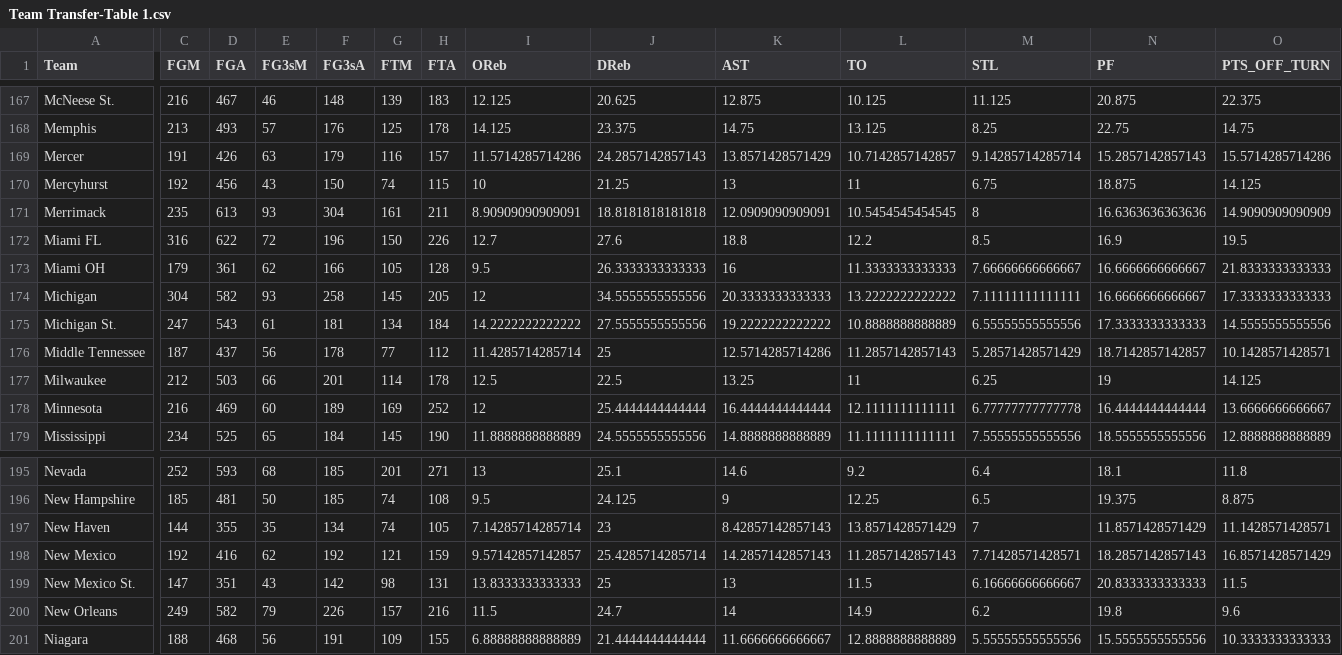
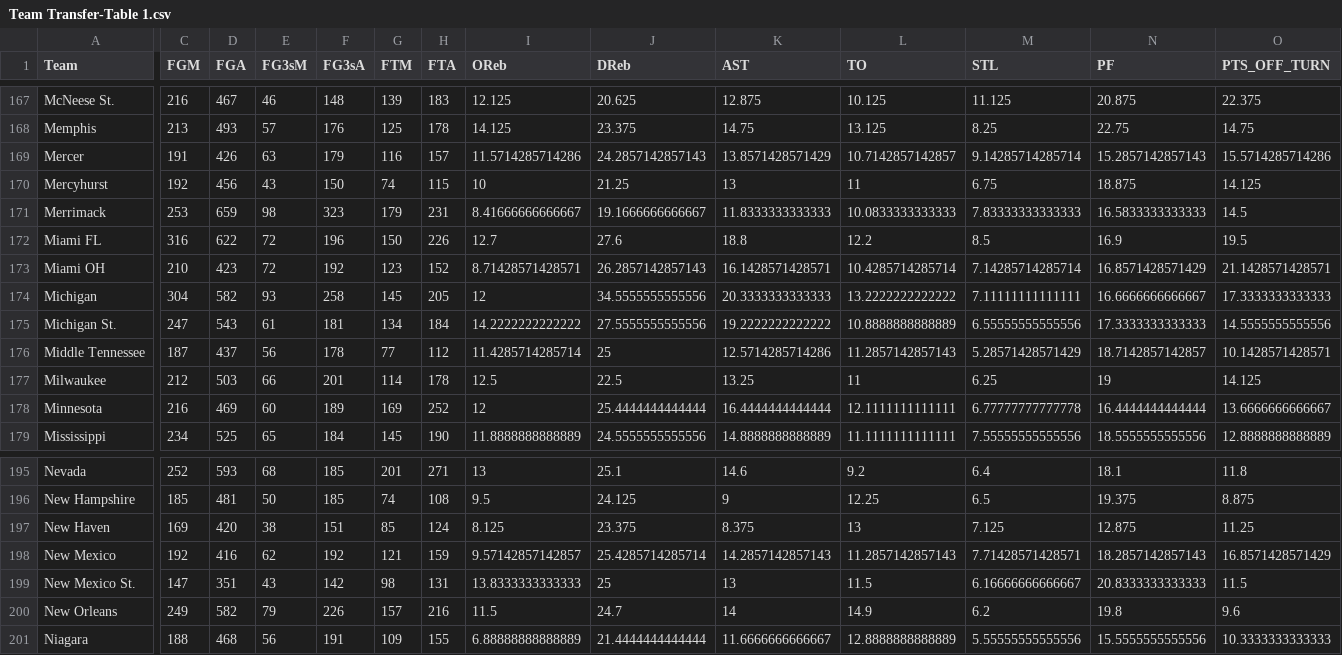
Before and after one commit to brandonfox14/March-Metrics-2026, a CSV file: Data/26_March_Madness_Databook/Team Transfer-Table 1.csv, drawn as a sheet; only a part is shown, gaps mark what is left out; the diff covers the shown part only; the diff names each change by its address in the sheet, - before the commit and + after, or states it on an @@ line.

```diff
--- a/Data/26_March_Madness_Databook/Team Transfer-Table 1.csv
+++ b/Data/26_March_Madness_Databook/Team Transfer-Table 1.csv
-C171 (FGM): 235
+C171 (FGM): 253
-D171 (FGA): 613
+D171 (FGA): 659
-E171 (FG3sM): 93
+E171 (FG3sM): 98
-F171 (FG3sA): 304
+F171 (FG3sA): 323
-G171 (FTM): 161
+G171 (FTM): 179
-H171 (FTA): 211
+H171 (FTA): 231
-I171 (OReb): 8.90909090909091
+I171 (OReb): 8.41666666666667
-J171 (DReb): 18.8181818181818
+J171 (DReb): 19.1666666666667
-K171 (AST): 12.0909090909091
+K171 (AST): 11.8333333333333
-L171 (TO): 10.5454545454545
+L171 (TO): 10.0833333333333
-M171 (STL): 8
+M171 (STL): 7.83333333333333
-N171 (PF): 16.6363636363636
+N171 (PF): 16.5833333333333
-O171 (PTS_OFF_TURN): 14.9090909090909
+O171 (PTS_OFF_TURN): 14.5
-C173 (FGM): 179
+C173 (FGM): 210
-D173 (FGA): 361
+D173 (FGA): 423
-E173 (FG3sM): 62
+E173 (FG3sM): 72
-F173 (FG3sA): 166
+F173 (FG3sA): 192
-G173 (FTM): 105
+G173 (FTM): 123
-H173 (FTA): 128
+H173 (FTA): 152
-I173 (OReb): 9.5
+I173 (OReb): 8.71428571428571
-J173 (DReb): 26.3333333333333
+J173 (DReb): 26.2857142857143
-K173 (AST): 16
+K173 (AST): 16.1428571428571
-L173 (TO): 11.3333333333333
+L173 (TO): 10.4285714285714
-M173 (STL): 7.66666666666667
+M173 (STL): 7.14285714285714
-N173 (PF): 16.6666666666667
+N173 (PF): 16.8571428571429
-O173 (PTS_OFF_TURN): 21.8333333333333
+O173 (PTS_OFF_TURN): 21.1428571428571
-C197 (FGM): 144
+C197 (FGM): 169
-D197 (FGA): 355
+D197 (FGA): 420
-E197 (FG3sM): 35
+E197 (FG3sM): 38
-F197 (FG3sA): 134
+F197 (FG3sA): 151
-G197 (FTM): 74
+G197 (FTM): 85
-H197 (FTA): 105
+H197 (FTA): 124
-I197 (OReb): 7.14285714285714
+I197 (OReb): 8.125
-J197 (DReb): 23
+J197 (DReb): 23.375
-K197 (AST): 8.42857142857143
+K197 (AST): 8.375
-L197 (TO): 13.8571428571429
+L197 (TO): 13
-M197 (STL): 7
+M197 (STL): 7.125
-N197 (PF): 11.8571428571429
+N197 (PF): 12.875
-O197 (PTS_OFF_TURN): 11.1428571428571
+O197 (PTS_OFF_TURN): 11.25
```
Also changed, not shown: 135 edited cells elsewhere in this file, Data/26_March_Madness_Databook/Clutch Export-Table 1.csv, Data/26_March_Madness_Databook/Clutch-Table 1.csv, 21 other files.
